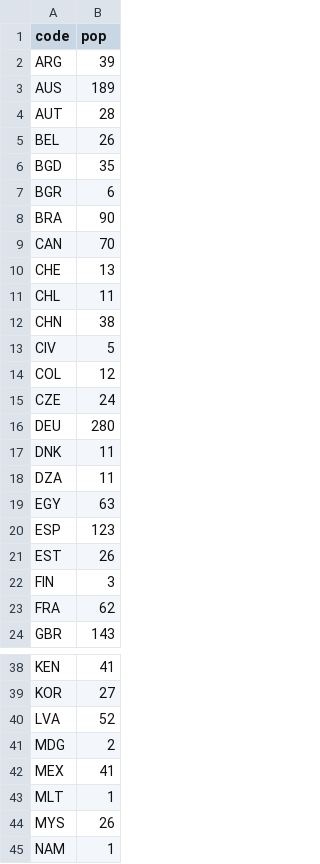
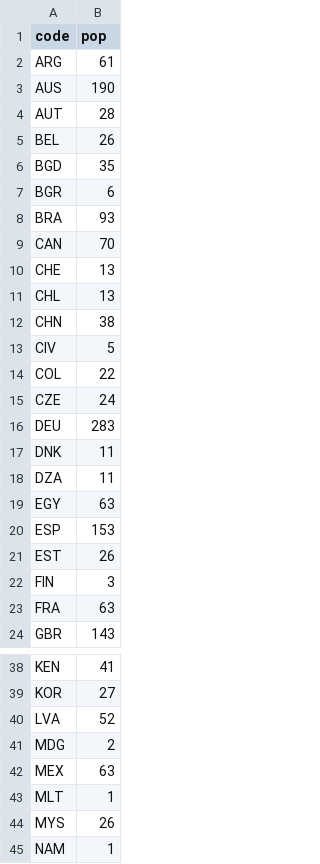
Before and after one commit to gallantries/statistics, a CSV file: countries.csv, drawn as a sheet; only a part is shown, gaps mark what is left out; the diff covers the shown part only.

```diff
--- a/countries.csv
+++ b/countries.csv
@@ -1,4 +1,4 @@
 code,pop
-ARG,39
-AUS,189
+ARG,61
+AUS,190
 AUT,28
@@ -7,11 +7,11 @@ BGD,35
 BGR,6
-BRA,90
+BRA,93
 CAN,70
 CHE,13
-CHL,11
+CHL,13
 CHN,38
 CIV,5
-COL,12
+COL,22
 CZE,24
-DEU,280
+DEU,283
 DNK,11
@@ -19,6 +19,6 @@ DZA,11
 EGY,63
-ESP,123
+ESP,153
 EST,26
 FIN,3
-FRA,62
+FRA,63
 GBR,143
@@ -41,3 +41,3 @@ LVA,52
 MDG,2
-MEX,41
+MEX,63
 MLT,1
```
Also changed, not shown: 5 added rows, 3 removed rows and 4 edited cells elsewhere in this file, 5 other files.
